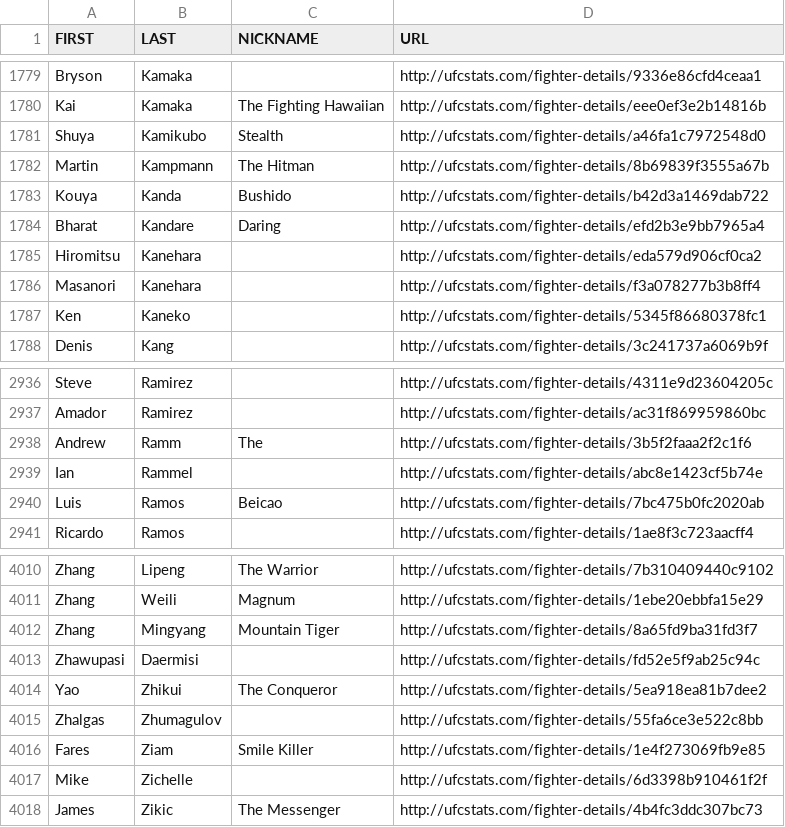
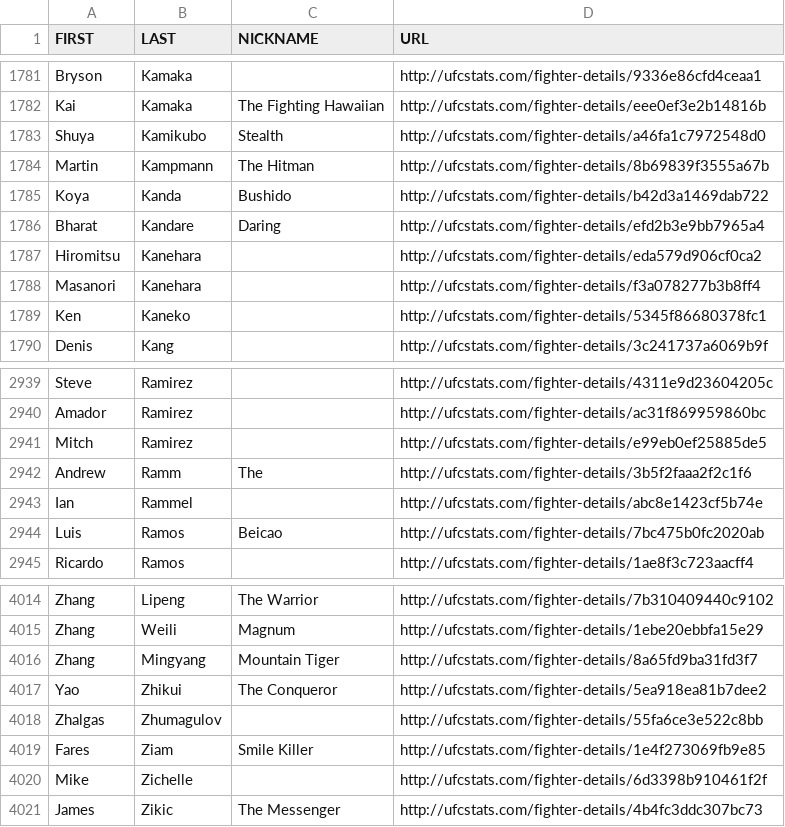
Before and after one commit to YashD5291/UFC-Stats-Scrap, a CSV file: ufc_fighter_details.csv, drawn as a sheet; only a part is shown, gaps mark what is left out; the diff covers the shown part only.

```diff
--- a/ufc_fighter_details.csv
+++ b/ufc_fighter_details.csv
@@ -1782,3 +1784,3 @@ Shuya,Kamikubo,Stealth,http://ufcstats.com/fighter-details/a46fa1c7972548d0
 Martin,Kampmann,The Hitman,http://ufcstats.com/fighter-details/8b69839f3555a67b
-Kouya,Kanda,Bushido,http://ufcstats.com/fighter-details/b42d3a1469dab722
+Koya,Kanda,Bushido,http://ufcstats.com/fighter-details/b42d3a1469dab722
 Bharat,Kandare,Daring,http://ufcstats.com/fighter-details/efd2b3e9bb7965a4
@@ -2937,2 +2940,3 @@ Steve,Ramirez,,http://ufcstats.com/fighter-details/4311e9d23604205c
 Amador,Ramirez,,http://ufcstats.com/fighter-details/ac31f869959860bc
+Mitch,Ramirez,,http://ufcstats.com/fighter-details/e99eb0ef25885de5
 Andrew,Ramm,The,http://ufcstats.com/fighter-details/3b5f2faaa2f2c1f6
@@ -4012,3 +4016,2 @@ Zhang,Weili,Magnum,http://ufcstats.com/fighter-details/1ebe20ebbfa15e29
 Zhang,Mingyang,Mountain Tiger,http://ufcstats.com/fighter-details/8a65fd9ba31fd3f7
-Zhawupasi,Daermisi,,http://ufcstats.com/fighter-details/fd52e5f9ab25c94c
 Yao,Zhikui,The Conqueror,http://ufcstats.com/fighter-details/5ea918ea81b7dee2
```
Also changed, not shown: 4 added rows and 1 removed row elsewhere in this file, ufc_fighter_tott.csv.
